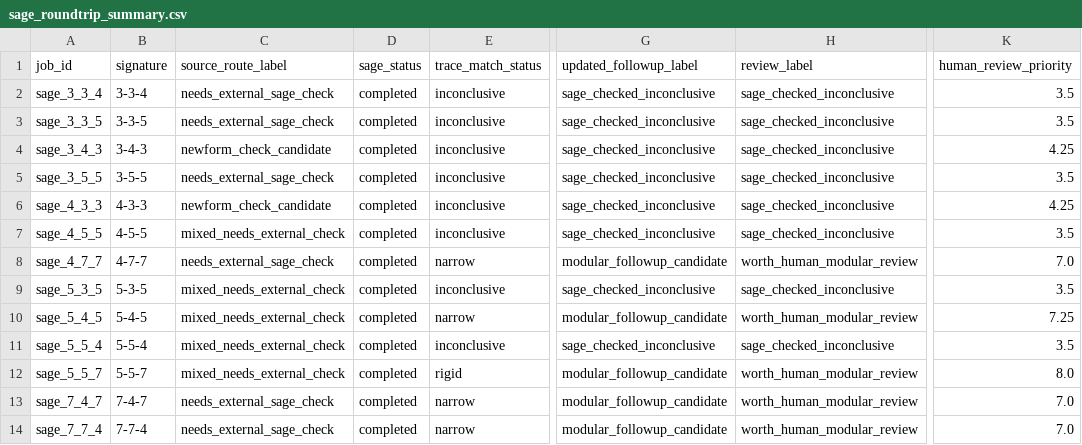
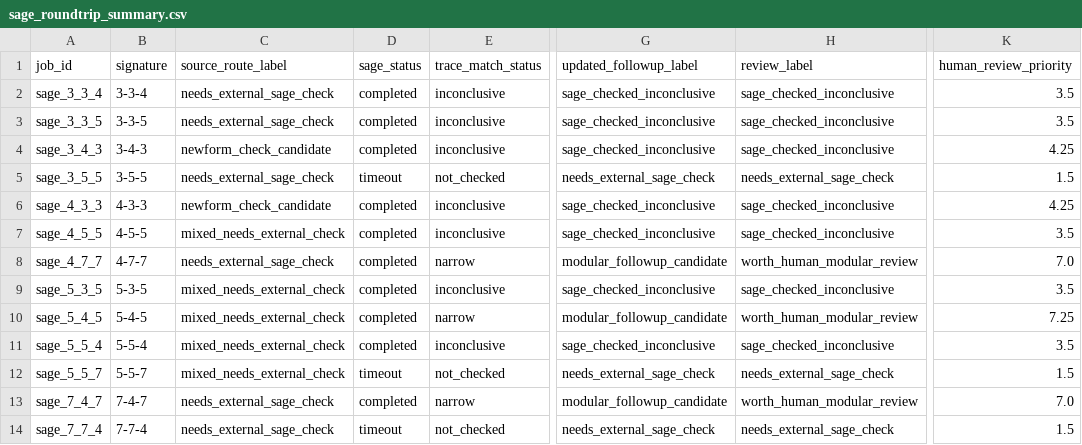
Before and after one commit to terrywilliamsSEO/BealConjecturelol, a CSV file: sage_followup_ci/sage_roundtrip_summary.csv, drawn as a sheet; only a part is shown, gaps mark what is left out; the diff names each change by its address in the sheet, - before the commit and + after, or states it on an @@ line.

```diff
--- a/sage_followup_ci/sage_roundtrip_summary.csv
+++ b/sage_followup_ci/sage_roundtrip_summary.csv
-D5 (sage_status): completed
+D5 (sage_status): timeout
-E5 (trace_match_status): inconclusive
+E5 (trace_match_status): not_checked
-G5 (updated_followup_label): sage_checked_inconclusive
+G5 (updated_followup_label): needs_external_sage_check
-H5 (review_label): sage_checked_inconclusive
+H5 (review_label): needs_external_sage_check
-K5 (human_review_priority): 3.5
+K5 (human_review_priority): 1.5
-D12 (sage_status): completed
+D12 (sage_status): timeout
-E12 (trace_match_status): rigid
+E12 (trace_match_status): not_checked
-G12 (updated_followup_label): modular_followup_candidate
+G12 (updated_followup_label): needs_external_sage_check
-H12 (review_label): worth_human_modular_review
+H12 (review_label): needs_external_sage_check
-K12 (human_review_priority): 8.0
+K12 (human_review_priority): 1.5
-D14 (sage_status): completed
+D14 (sage_status): timeout
-E14 (trace_match_status): narrow
+E14 (trace_match_status): not_checked
-G14 (updated_followup_label): modular_followup_candidate
+G14 (updated_followup_label): needs_external_sage_check
-H14 (review_label): worth_human_modular_review
+H14 (review_label): needs_external_sage_check
-K14 (human_review_priority): 7.0
+K14 (human_review_priority): 1.5
```
Also changed, not shown: sage_followup_ci/modular_confidence_summary.csv, sage_followup_ci/sage_import_results.csv, 10 other files.
